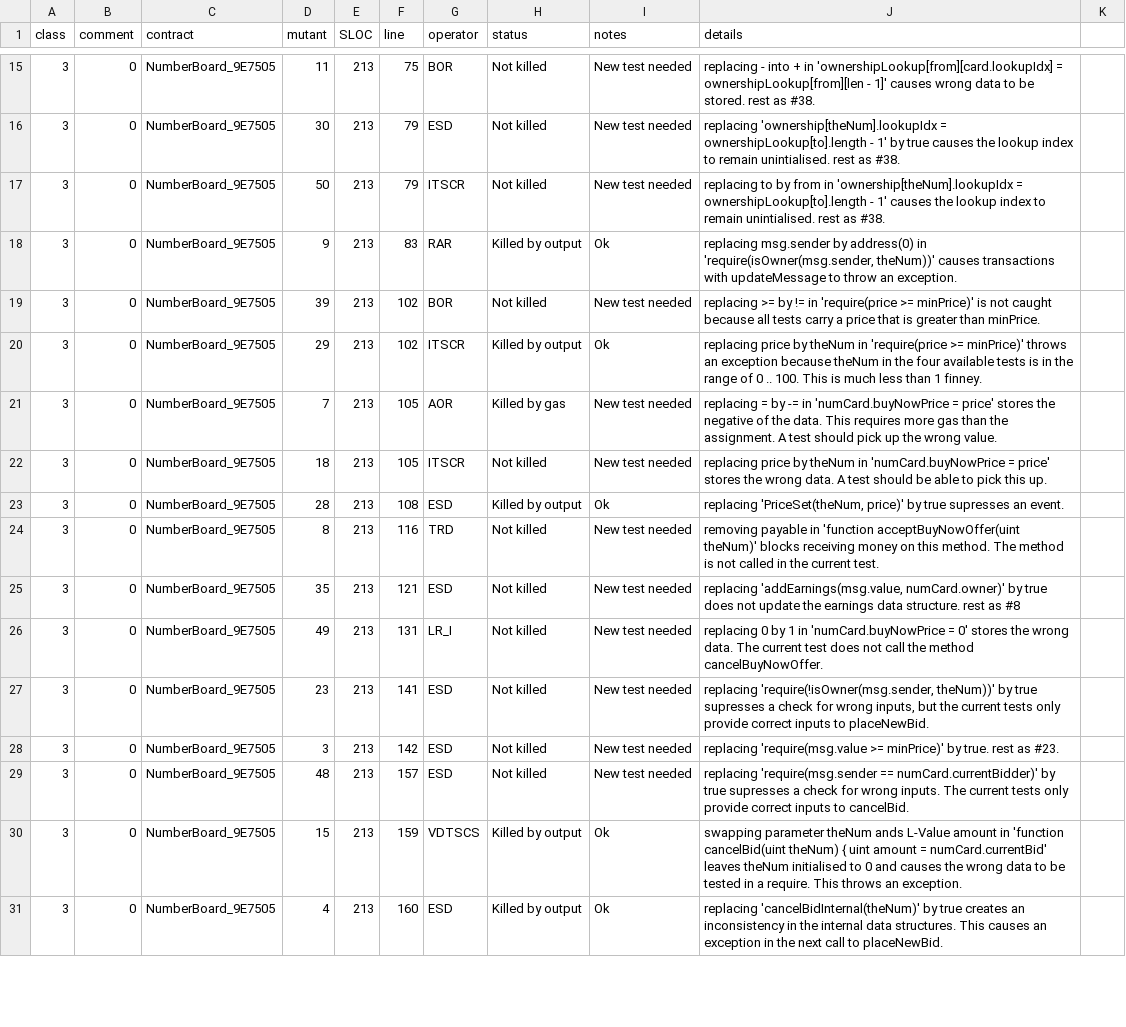
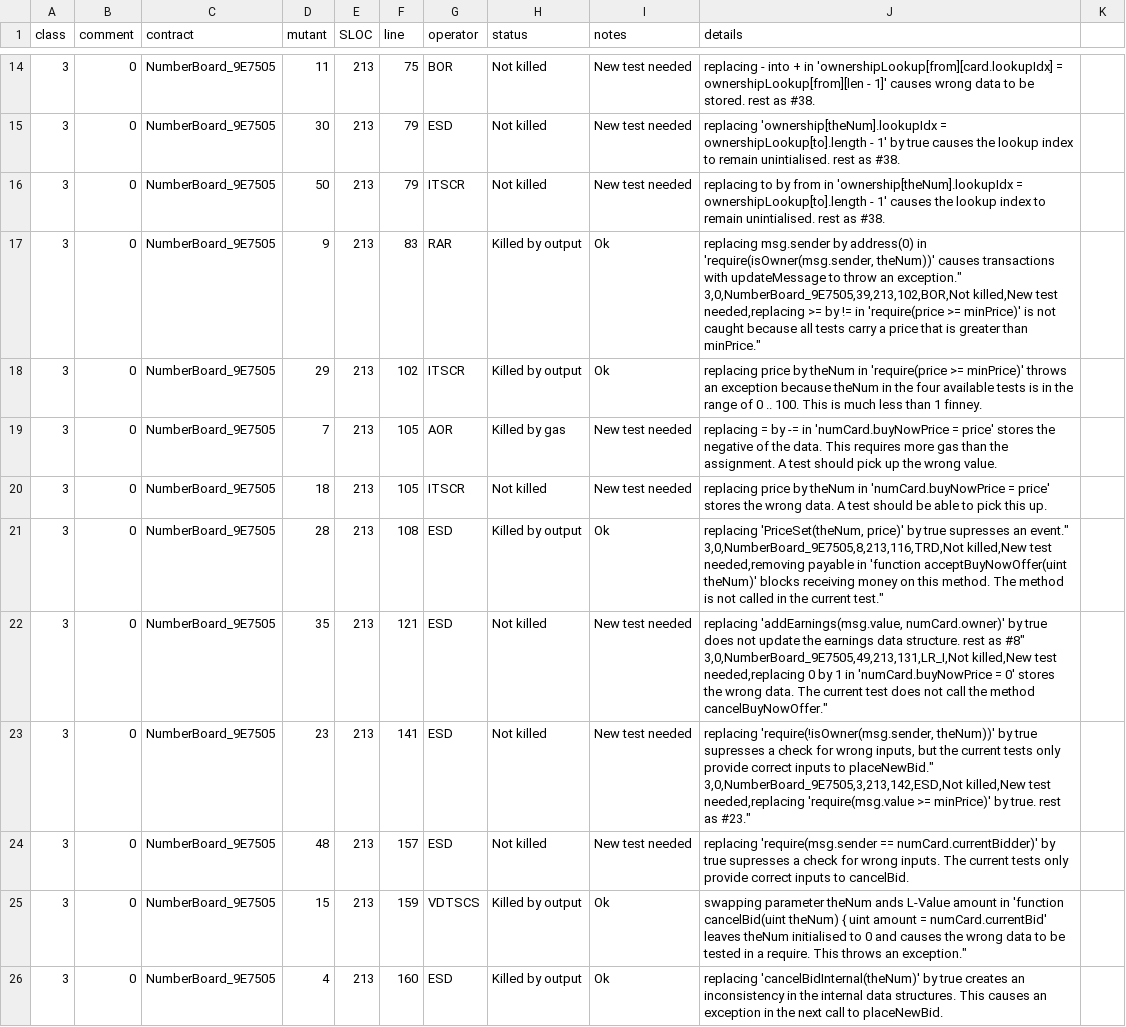
Before and after one commit to pieterhartel/Mutation-at-scale, a CSV file: NumberBoard_9E7505.csv, drawn as a sheet; only a part is shown, gaps mark what is left out; the diff covers the shown part only.

```diff
--- a/NumberBoard_9E7505.csv
+++ b/NumberBoard_9E7505.csv
@@ -18,2 +18,2 @@ class,comment,contract,mutant,SLOC,line,operator,status,notes,details
-3,0,NumberBoard_9E7505,9,213,83,RAR,Killed by output,Ok,"replacing msg.sender by address(0) in 'require(isOwner(msg.sender, theNum))' causes transactions with updateMessage to throw an exception."
-3,0,NumberBoard_9E7505,39,213,102,BOR,Not killed,New test needed,replacing >= by != in 'require(price >= minPrice)' is not caught because all tests carry a price that is greater than minPrice.
+3,0,NumberBoard_9E7505,9,213,83,RAR,Killed by output,Ok,"replacing msg.sender by address(0) in 'require(isOwner(msg.sender, theNum))' causes transactions with updateMessage to throw an exception.""
+3,0,NumberBoard_9E7505,39,213,102,BOR,Not killed,New test needed,"replacing >= by != in 'require(price >= minPrice)' is not caught because all tests carry a price that is greater than minPrice."
@@ -23,6 +23,6 @@ class,comment,contract,mutant,SLOC,line,operator,status,notes,details
-3,0,NumberBoard_9E7505,28,213,108,ESD,Killed by output,Ok,"replacing 'PriceSet(theNum, price)' by true supresses an event."
-3,0,NumberBoard_9E7505,8,213,116,TRD,Not killed,New test needed,removing payable in 'function acceptBuyNowOffer(uint theNum)' blocks receiving money on this method. The method is not called in the current test.
-3,0,NumberBoard_9E7505,35,213,121,ESD,Not killed,New test needed,"replacing 'addEarnings(msg.value, numCard.owner)' by true does not update the earnings data structure. rest as #8"
-3,0,NumberBoard_9E7505,49,213,131,LR_I,Not killed,New test needed,replacing 0 by 1 in 'numCard.buyNowPrice = 0' stores the wrong data. The current test does not call the method cancelBuyNowOffer.
-3,0,NumberBoard_9E7505,23,213,141,ESD,Not killed,New test needed,"replacing 'require(!isOwner(msg.sender, theNum))' by true supresses a check for wrong inputs, but the current tests only provide correct inputs to placeNewBid."
-3,0,NumberBoard_9E7505,3,213,142,ESD,Not killed,New test needed,replacing 'require(msg.value >= minPrice)' by true. rest as #23.
+3,0,NumberBoard_9E7505,28,213,108,ESD,Killed by output,Ok,"replacing 'PriceSet(theNum, price)' by true supresses an event.""
+3,0,NumberBoard_9E7505,8,213,116,TRD,Not killed,New test needed,"removing payable in 'function acceptBuyNowOffer(uint theNum)' blocks receiving money on this method. The method is not called in the current test."
+3,0,NumberBoard_9E7505,35,213,121,ESD,Not killed,New test needed,"replacing 'addEarnings(msg.value, numCard.owner)' by true does not update the earnings data structure. rest as #8""
+3,0,NumberBoard_9E7505,49,213,131,LR_I,Not killed,New test needed,"replacing 0 by 1 in 'numCard.buyNowPrice = 0' stores the wrong data. The current test does not call the method cancelBuyNowOffer."
+3,0,NumberBoard_9E7505,23,213,141,ESD,Not killed,New test needed,"replacing 'require(!isOwner(msg.sender, theNum))' by true supresses a check for wrong inputs, but the current tests only provide correct inputs to placeNewBid.""
+3,0,NumberBoard_9E7505,3,213,142,ESD,Not killed,New test needed,"replacing 'require(msg.value >= minPrice)' by true. rest as #23."
@@ -30 +30 @@ class,comment,contract,mutant,SLOC,line,operator,status,notes,details
-3,0,NumberBoard_9E7505,15,213,159,VDTSCS,Killed by output,Ok,swapping parameter theNum ands L-Value amount in 'function cancelBid(uint theNum) { uint amount = numCard.currentBid' leaves theNum initialised to 0 and causes the wrong data to be tested in a require. This throws an exception.
+3,0,NumberBoard_9E7505,15,213,159,VDTSCS,Killed by output,Ok,swapping parameter theNum ands L-Value amount in 'function cancelBid(uint theNum) { uint amount = numCard.currentBid' leaves theNum initialised to 0 and causes the wrong data to be tested in a require. This throws an exception."
```
Also changed, not shown: 5 removed rows and 14 edited cells elsewhere in this file, DBToken_5287BE.csv, MultiSigWallet_fbd121.csv, 2 other files.
